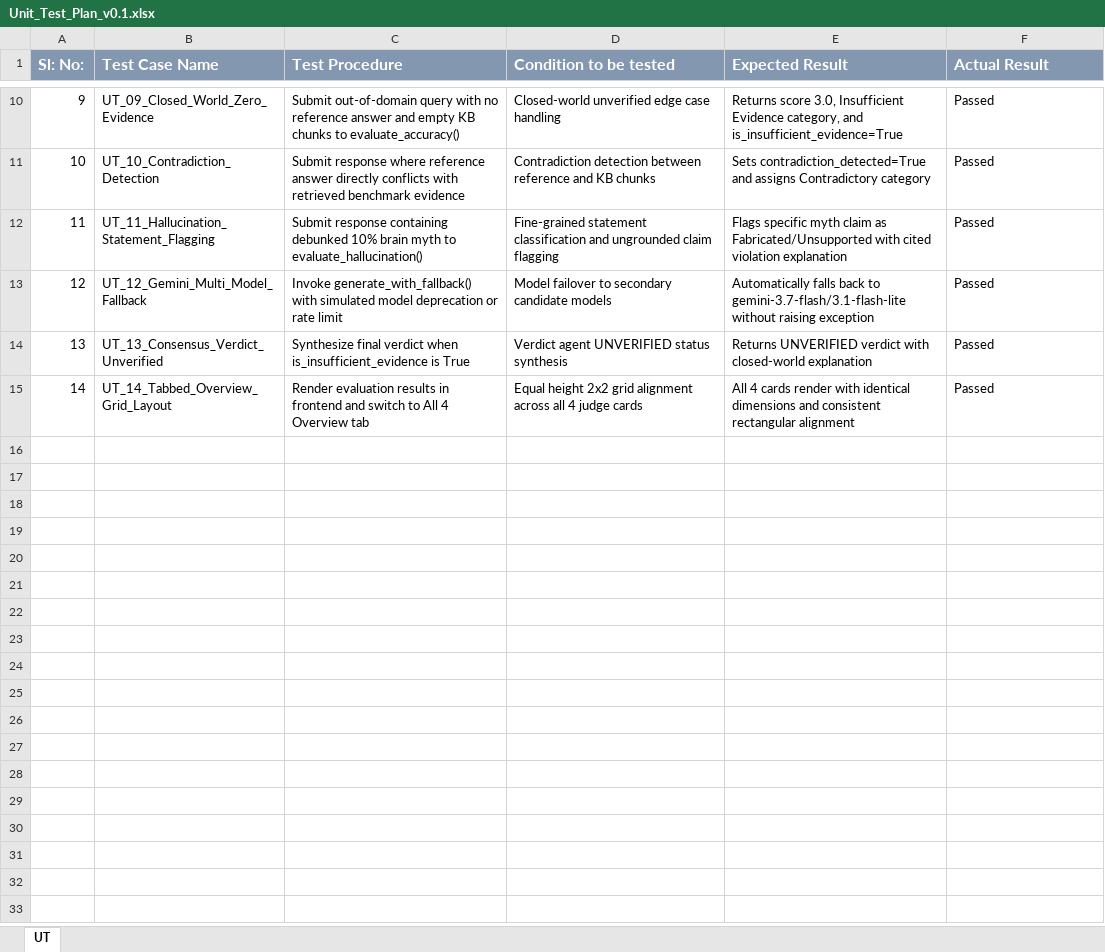
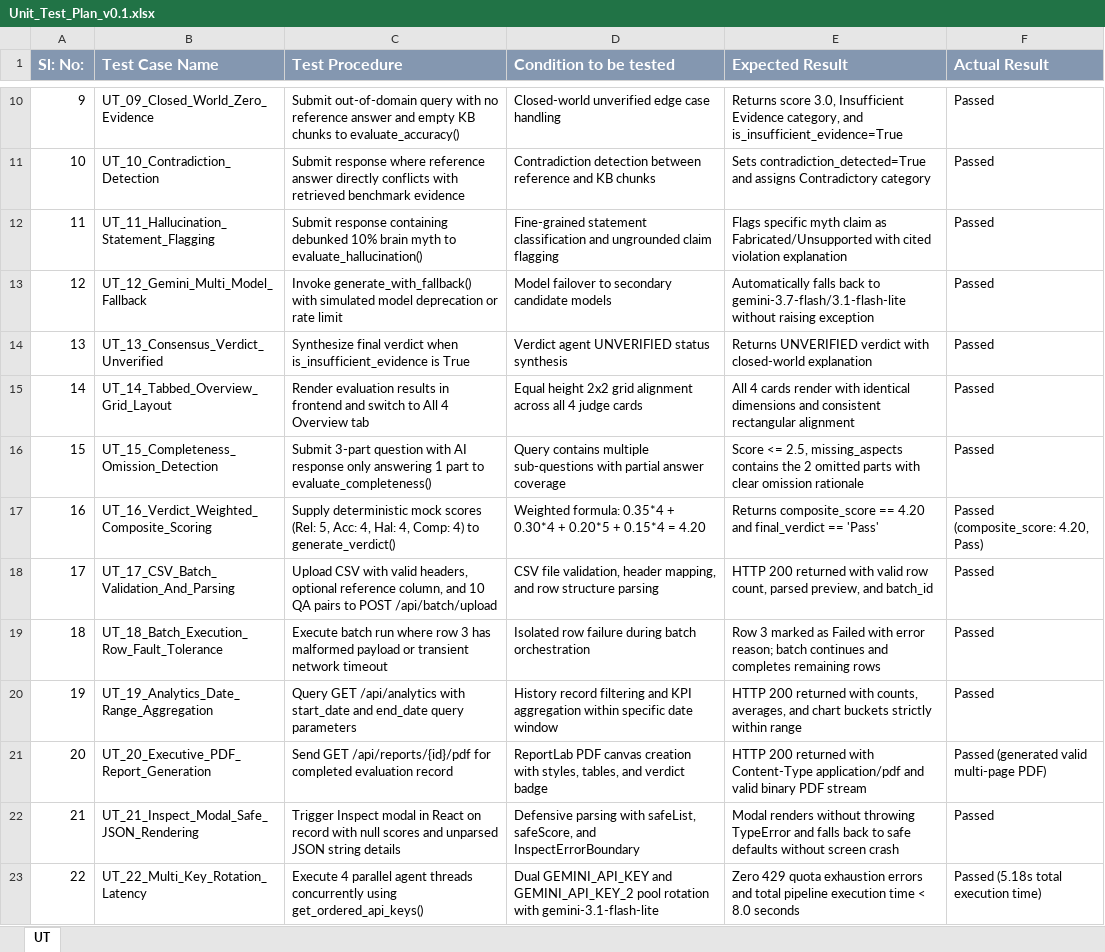
Before and after one commit to nitpatel678/infosysVirtual_batch3, an Excel workbook: agile_methodologyFiles/Unit_Test_Plan_v0.1.xlsx, sheet UT, drawn as a sheet; only a part is shown, gaps mark what is left out; values as stored, in another font and other column widths than the file's, no borders; the diff names each change by its address in the sheet, - before the commit and + after, or states it on an @@ line.

Commit message:
docs(agile): update sprint 3 methodology files, defect tracker, and test plan

```diff
--- a/agile_methodologyFiles/Unit_Test_Plan_v0.1.xlsx (sheet UT)
+++ b/agile_methodologyFiles/Unit_Test_Plan_v0.1.xlsx (sheet UT)
+row 16: 15 | UT_15_Completeness_Omission_Detection | Submit 3-part question with AI response only answering 1 part to evaluate_completeness() | Query contains multiple sub-questions with partial answer coverage | Score <= 2.5, missing_aspects contains the 2 omitted parts with clear omission rationale | Passed
+row 17: 16 | UT_16_Verdict_Weighted_Composite_Scoring | Supply deterministic mock scores (Rel: 5, Acc: 4, Hal: 4, Comp: 4) to generate_verdict() | Weighted formula: 0.35*4 + 0.30*4 + 0.20*5 + 0.15*4 = 4.20 | Returns composite_score == 4.20 and final_verdict == 'Pass' | Passed (composite_score: 4.20, Pass)
+row 18: 17 | UT_17_CSV_Batch_Validation_And_Parsing | Upload CSV with valid headers, optional reference column, and 10 QA pairs to POST /api/batch/upload | CSV file validation, header mapping, and row structure parsing | HTTP 200 returned with valid row count, parsed preview, and batch_id | Passed
+row 19: 18 | UT_18_Batch_Execution_Row_Fault_Tolerance | Execute batch run where row 3 has malformed payload or transient network timeout | Isolated row failure during batch orchestration | Row 3 marked as Failed with error reason; batch continues and completes remaining rows | Passed
+row 20: 19 | UT_19_Analytics_Date_Range_Aggregation | Query GET /api/analytics with start_date and end_date query parameters | History record filtering and KPI aggregation within specific date window | HTTP 200 returned with counts, averages, and chart buckets strictly within range | Passed
+row 21: 20 | UT_20_Executive_PDF_Report_Generation | Send GET /api/reports/{id}/pdf for completed evaluation record | ReportLab PDF canvas creation with styles, tables, and verdict badge | HTTP 200 returned with Content-Type application/pdf and valid binary PDF stream | Passed (generated valid multi-page PDF)
+row 22: 21 | UT_21_Inspect_Modal_Safe_JSON_Rendering | Trigger Inspect modal in React on record with null scores and unparsed JSON string details | Defensive parsing with safeList, safeScore, and InspectErrorBoundary | Modal renders without throwing TypeError and falls back to safe defaults without screen crash | Passed
+row 23: 22 | UT_22_Multi_Key_Rotation_Latency | Execute 4 parallel agent threads concurrently using get_ordered_api_keys() | Dual GEMINI_API_KEY and GEMINI_API_KEY_2 pool rotation with gemini-3.1-flash-lite | Zero 429 quota exhaustion errors and total pipeline execution time < 8.0 seconds | Passed (5.18s total execution time)
```
Also changed, not shown: agile_methodologyFiles/Defect_Tracker Template_v0.1.xlsx, 1 other file.
